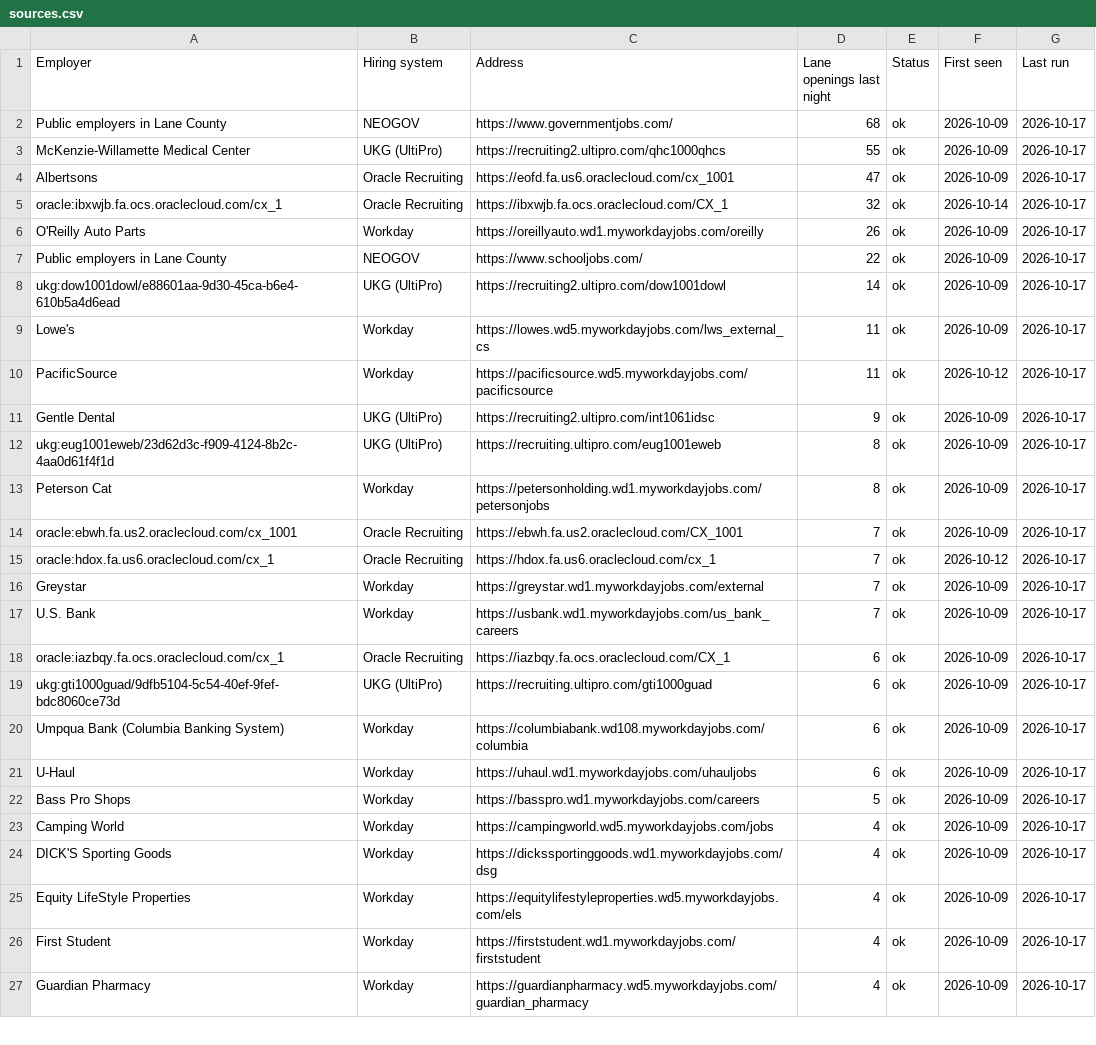
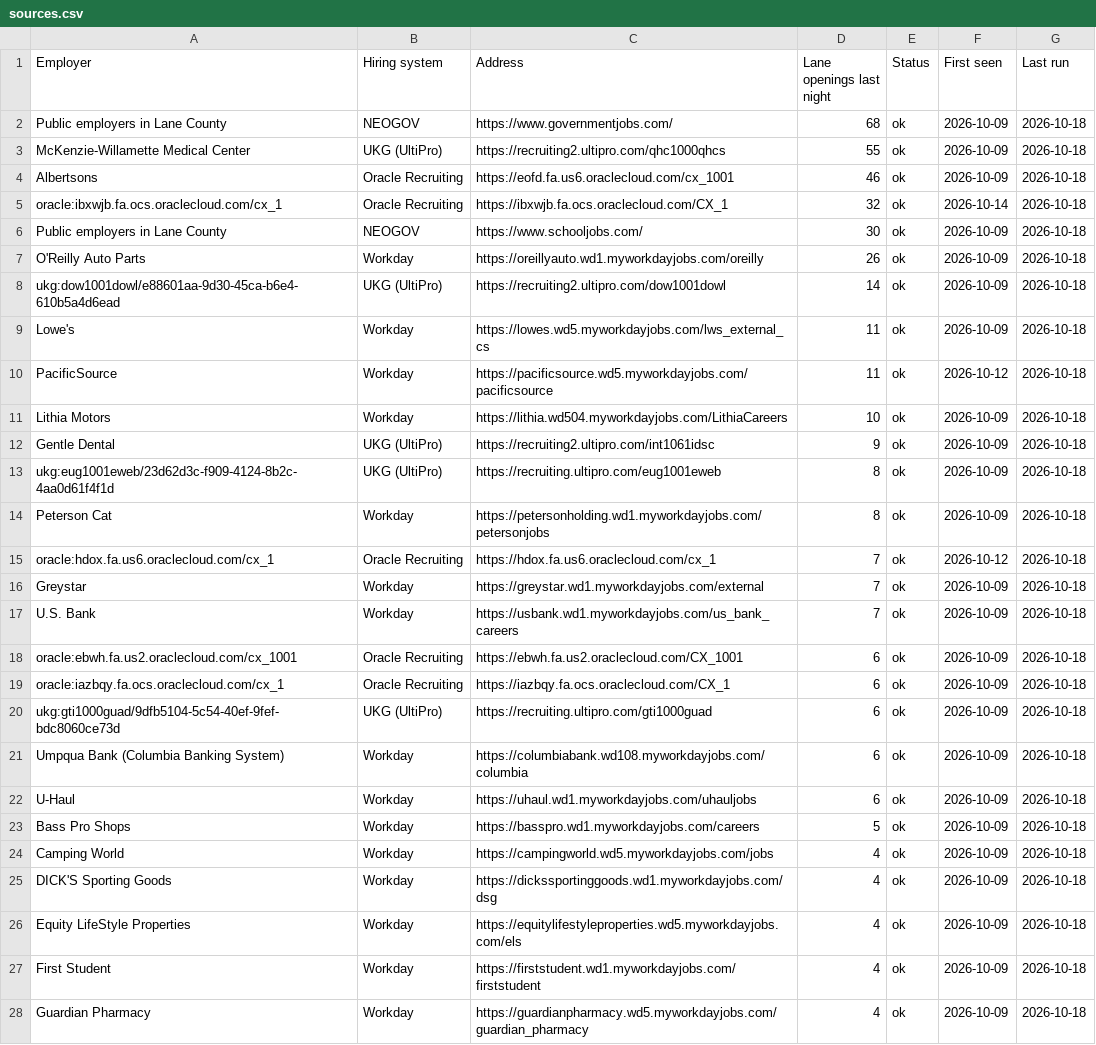
Before and after one commit to collaborativeedo/hot-jobs, a CSV file: docs/sources.csv, drawn as a sheet; only a part is shown; removed rows and columns are numbered as before the commit, all else as after; the diff covers the shown part only; the diff names each change by its address in the sheet, - before the commit and + after, or states it on an @@ line.

```diff
--- a/docs/sources.csv
+++ b/docs/sources.csv
-G2:G5 (Last run): 2026-10-17
+G2:G5 (Last run): 2026-10-18
-D4 (Lane openings last night): 47
+D4 (Lane openings last night): 46
+row 6: Public employers in Lane County | NEOGOV | https://www.schooljobs.com/ | 30 | ok | 2026-10-09 | 2026-10-18
-G7 (Last run): 2026-10-17
+G7 (Last run): 2026-10-18
-row 7: Public employers in Lane County | NEOGOV | https://www.schooljobs.com/ | 22 | ok | 2026-10-09 | 2026-10-17
-G8:G10 (Last run): 2026-10-17
+G8:G10 (Last run): 2026-10-18
+row 11: Lithia Motors | Workday | https://lithia.wd504.myworkdayjobs.com/LithiaCareers | 10 | ok | 2026-10-09 | 2026-10-18
-G12:G14 (Last run): 2026-10-17
+G12:G14 (Last run): 2026-10-18
-row 14: oracle:ebwh.fa.us2.oraclecloud.com/cx_1001 | Oracle Recruiting | https://ebwh.fa.us2.oraclecloud.com/CX_1001 | 7 | ok | 2026-10-09 | 2026-10-17
-G15:G17 (Last run): 2026-10-17
+G15:G17 (Last run): 2026-10-18
+row 18: oracle:ebwh.fa.us2.oraclecloud.com/cx_1001 | Oracle Recruiting | https://ebwh.fa.us2.oraclecloud.com/CX_1001 | 6 | ok | 2026-10-09 | 2026-10-18
-G19:G28 (Last run): 2026-10-17
+G19:G28 (Last run): 2026-10-18
```
Also changed, not shown: 1 removed row and 43 edited cells elsewhere in this file, docs/employers.csv, 8 other files.
